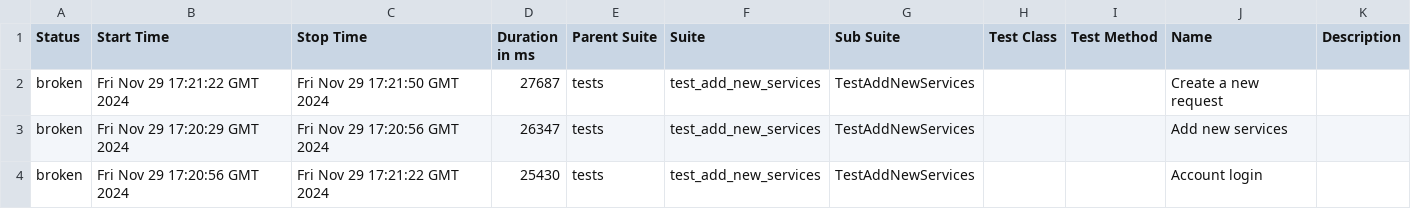
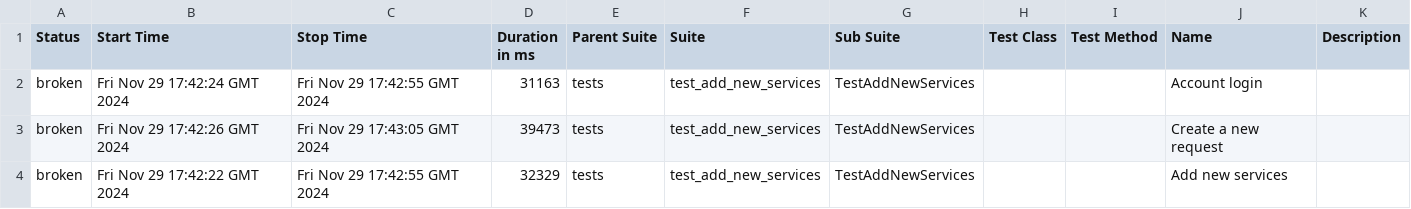
Before and after one commit to RuslanSR-dev/gh-docker, a CSV file: data/suites.csv, drawn as a sheet.

```diff
--- a/data/suites.csv
+++ b/data/suites.csv
@@ -1,4 +1,4 @@
 "Status","Start Time","Stop Time","Duration in ms","Parent Suite","Suite","Sub Suite","Test Class","Test Method","Name","Description"
-"broken","Fri Nov 29 17:21:22 GMT 2024","Fri Nov 29 17:21:50 GMT 2024","27687","tests","test_add_new_services","TestAddNewServices","","","Create a new request",""
-"broken","Fri Nov 29 17:20:29 GMT 2024","Fri Nov 29 17:20:56 GMT 2024","26347","tests","test_add_new_services","TestAddNewServices","","","Add new services",""
-"broken","Fri Nov 29 17:20:56 GMT 2024","Fri Nov 29 17:21:22 GMT 2024","25430","tests","test_add_new_services","TestAddNewServices","","","Account login",""
+"broken","Fri Nov 29 17:42:24 GMT 2024","Fri Nov 29 17:42:55 GMT 2024","31163","tests","test_add_new_services","TestAddNewServices","","","Account login",""
+"broken","Fri Nov 29 17:42:26 GMT 2024","Fri Nov 29 17:43:05 GMT 2024","39473","tests","test_add_new_services","TestAddNewServices","","","Create a new request",""
+"broken","Fri Nov 29 17:42:22 GMT 2024","Fri Nov 29 17:42:55 GMT 2024","32329","tests","test_add_new_services","TestAddNewServices","","","Add new services",""
```
Also changed, not shown: 46 other files.
